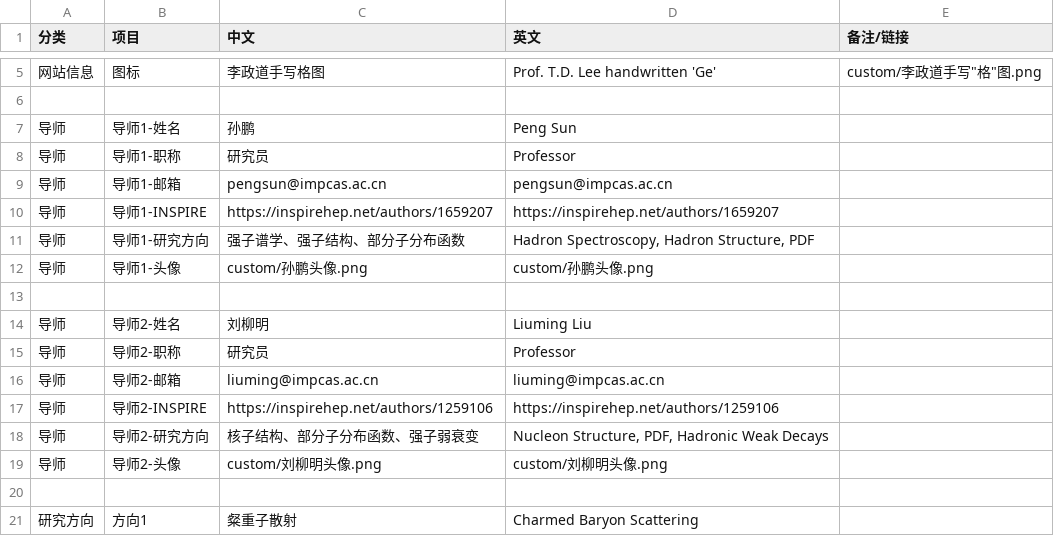
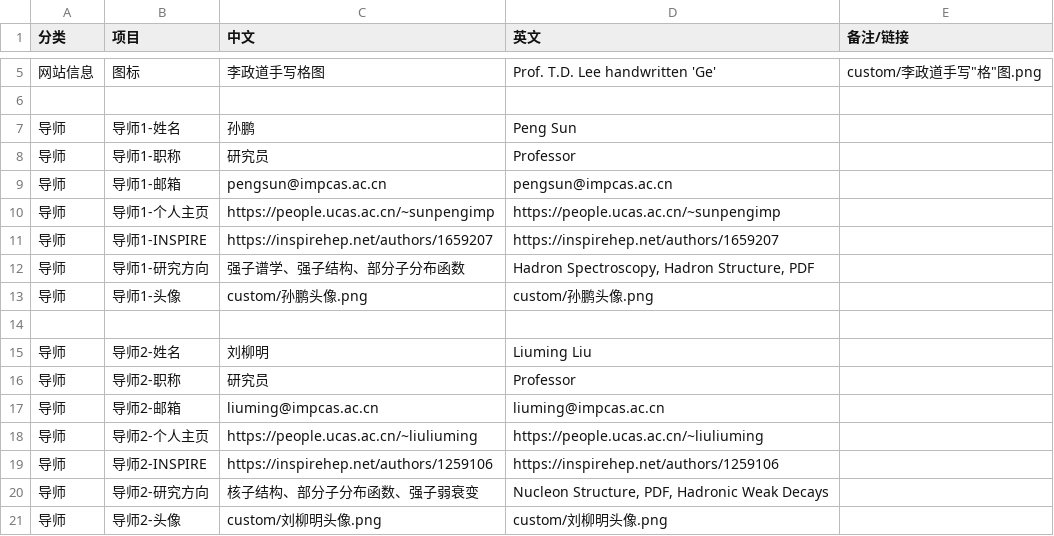
Before and after one commit to ZhangXin8069/lattice-qcd-at-imp.top, a CSV file: 数据.csv, drawn as a sheet; only a part is shown, gaps mark what is left out; the shorter side is filled out with more unchanged rows.

```diff
--- a/数据.csv
+++ b/数据.csv
@@ -9,2 +9,3 @@
 "导师", "导师1-邮箱", "pengsun@impcas.ac.cn", "pengsun@impcas.ac.cn", ""
+"导师", "导师1-个人主页", "https://people.ucas.ac.cn/~sunpengimp", "https://people.ucas.ac.cn/~sunpengimp", ""
 "导师", "导师1-INSPIRE", "https://inspirehep.net/authors/1659207", "https://inspirehep.net/authors/1659207", ""
@@ -16,2 +17,3 @@
 "导师", "导师2-邮箱", "liuming@impcas.ac.cn", "liuming@impcas.ac.cn", ""
+"导师", "导师2-个人主页", "https://people.ucas.ac.cn/~liuliuming", "https://people.ucas.ac.cn/~liuliuming", ""
 "导师", "导师2-INSPIRE", "https://inspirehep.net/authors/1259106", "https://inspirehep.net/authors/1259106", ""
```
Also changed, not shown: 8 other files.
